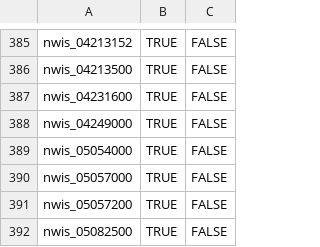
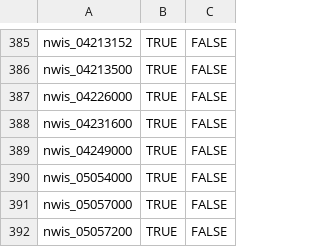
Before and after one commit to aappling-usgs/stream_metab_usa, a TSV file: 1_site_data/out/site_list.tsv, drawn as a sheet; only a part is shown, gaps mark what is left out; the shorter side is filled out with more unchanged rows.

Commit message:
data pulls: baro_nldas, doobs_nwis, sw_nldas, wtr_nwis, add 1 to site_list

```diff
--- a/1_site_data/out/site_list.tsv
+++ b/1_site_data/out/site_list.tsv
@@ -386,2 +386,3 @@
 "nwis_04213500"	TRUE	FALSE
+"nwis_04226000"	TRUE	FALSE
 "nwis_04231600"	TRUE	FALSE
```
Also changed, not shown: 1_timeseries/out/files_ts_baro_nldas.tsv, 1_timeseries/out/files_ts_doobs_nwis.tsv, 2 other files.
